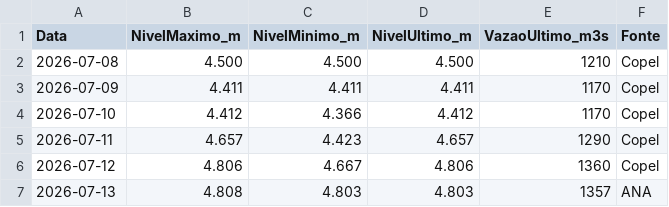
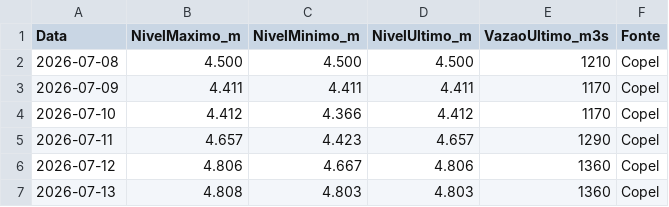
Before and after one commit to thiagoiwanko/rioiguacu, a CSV file: historico_diario.csv, drawn as a sheet.

```diff
--- a/historico_diario.csv
+++ b/historico_diario.csv
@@ -6,2 +6,2 @@ Data;NivelMaximo_m;NivelMinimo_m;NivelUltimo_m;VazaoUltimo_m3s;Fonte
 2026-07-12;4.806;4.667;4.806;1360;Copel
-2026-07-13;4.808;4.803;4.803;1357;ANA
+2026-07-13;4.808;4.803;4.803;1360;Copel
```
Also changed, not shown: 2 other files.
